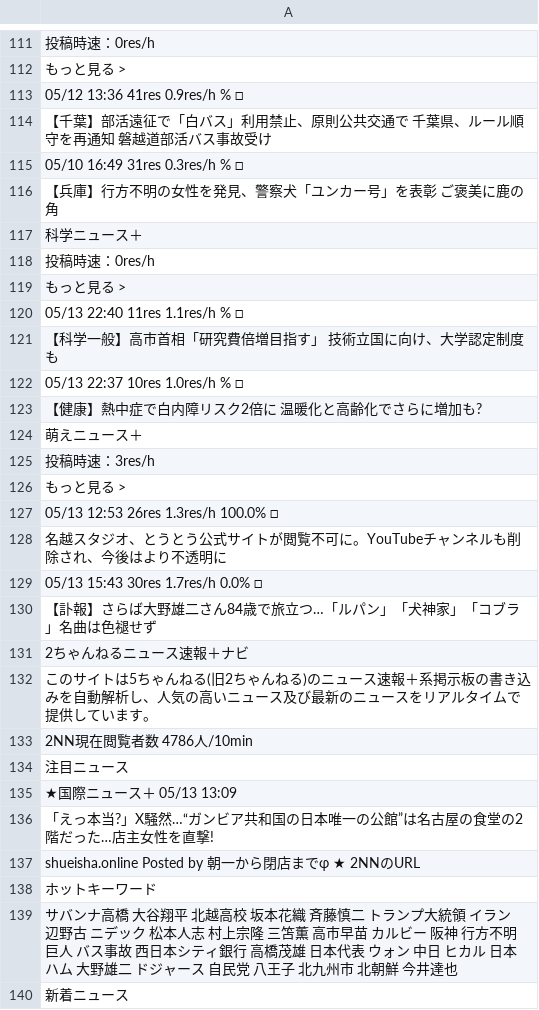
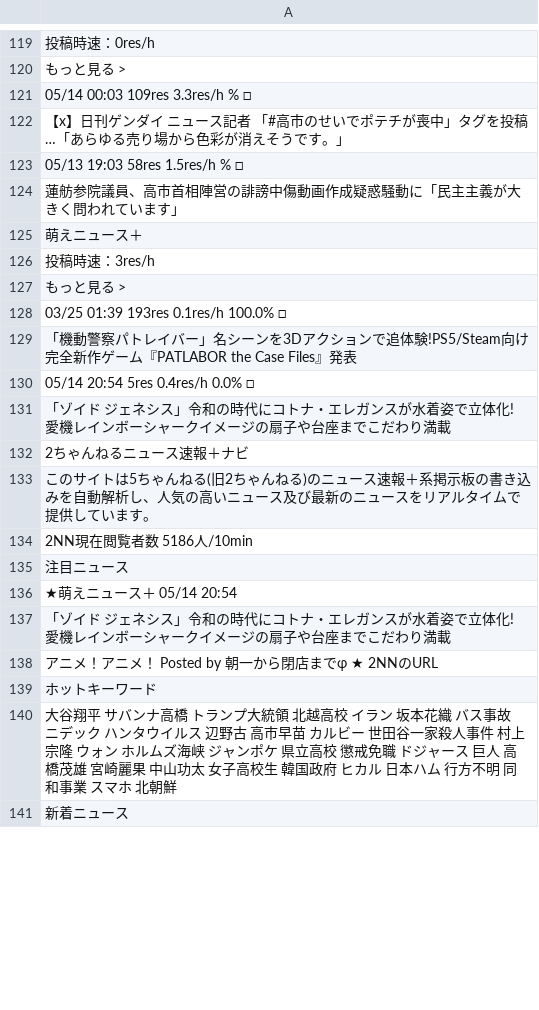
Before and after one commit to keroppa88/news, a CSV file: news_2ch.csv, drawn as a sheet; only a part is shown, gaps mark what is left out; the diff covers the shown part only.

```diff
--- a/news_2ch.csv
+++ b/news_2ch.csv
@@ -112,13 +120,6 @@
 "もっと見る >"
-"05/12 13:36 41res 0.9res/h % □"
-"【千葉】部活遠征で「白バス」利用禁止、原則公共交通で 千葉県、ルール順守を再通知 磐越道部活バス事故受け "
-"05/10 16:49 31res 0.3res/h % □"
-"【兵庫】行方不明の女性を発見、警察犬「ユンカー号」を表彰 ご褒美に鹿の角 "
-"科学ニュース＋"
-"投稿時速：0res/h"
-"もっと見る >"
-"05/13 22:40 11res 1.1res/h % □"
-"【科学一般】高市首相「研究費倍増目指す」 技術立国に向け、大学認定制度も "
-"05/13 22:37 10res 1.0res/h % □"
-"【健康】熱中症で白内障リスク2倍に 温暖化と高齢化でさらに増加も? "
+"05/14 00:03 109res 3.3res/h % □"
+"【x】日刊ゲンダイ ニュース記者 「#高市のせいでポテチが喪中」タグを投稿…「あらゆる売り場から色彩が消えそうです。」"
+"05/13 19:03 58res 1.5res/h % □"
+"蓮舫参院議員、高市首相陣営の誹謗中傷動画作成疑惑騒動に「民主主義が大きく問われています」 "
 "萌えニュース＋"
@@ -126,15 +127,15 @@
 "もっと見る >"
-"05/13 12:53 26res 1.3res/h 100.0% □"
-"名越スタジオ、とうとう公式サイトが閲覧不可に。YouTubeチャンネルも削除され、今後はより不透明に"
-"05/13 15:43 30res 1.7res/h 0.0% □"
-"【訃報】さらば大野雄二さん84歳で旅立つ…「ルパン」「犬神家」「コブラ」名曲は色褪せず"
+"03/25 01:39 193res 0.1res/h 100.0% □"
+"「機動警察パトレイバー」名シーンを3Dアクションで追体験!PS5/Steam向け完全新作ゲーム『PATLABOR the Case Files』発表 "
+"05/14 20:54 5res 0.4res/h 0.0% □"
+"「ゾイド ジェネシス」令和の時代にコトナ・エレガンスが水着姿で立体化! 愛機レインボーシャークイメージの扇子や台座までこだわり満載 "
 "2ちゃんねるニュース速報＋ナビ"
 "このサイトは5ちゃんねる(旧2ちゃんねる)のニュース速報＋系掲示板の書き込みを自動解析し、人気の高いニュース及び最新のニュースをリアルタイムで提供しています。"
-"2NN現在閲覧者数 4786人/10min"
+"2NN現在閲覧者数 5186人/10min"
 "注目ニュース"
-"★国際ニュース＋ 05/13 13:09"
-"「えっ本当?」X騒然…“ガンビア共和国の日本唯一の公館”は名古屋の食堂の2階だった…店主女性を直撃!"
-"shueisha.online Posted by 朝一から閉店までφ ★ 2NNのURL "
+"★萌えニュース＋ 05/14 20:54"
+"「ゾイド ジェネシス」令和の時代にコトナ・エレガンスが水着姿で立体化! 愛機レインボーシャークイメージの扇子や台座までこだわり満載"
+"アニメ！アニメ！ Posted by 朝一から閉店までφ ★ 2NNのURL "
 "ホットキーワード"
-"サバンナ高橋 大谷翔平 北越高校 坂本花織 斉藤慎二 トランプ大統領 イラン 辺野古 ニデック 松本人志 村上宗隆 三笘薫 高市早苗 カルビー 阪神 行方不明 巨人 バス事故 西日本シティ銀行 高橋茂雄 日本代表 ウォン 中日 ヒカル 日本ハム 大野雄二 ドジャース 自民党 八王子 北九州市 北朝鮮 今井達也"
+"大谷翔平 サバンナ高橋 トランプ大統領 北越高校 イラン 坂本花織 バス事故 ニデック ハンタウイルス 辺野古 高市早苗 カルビー 世田谷一家殺人事件 村上宗隆 ウォン ホルムズ海峡 ジャンポケ 県立高校 懲戒免職 ドジャース 巨人 高橋茂雄 宮崎麗果 中山功太 女子高校生 韓国政府 ヒカル 日本ハム 行方不明 同和事業 スマホ 北朝鮮"
 "新着ニュース"
```
Also changed, not shown: 30 added rows, 18 removed rows, 6 moved rows and 91 edited cells elsewhere in this file, news.csv, news_ai.csv, 11 other files.
